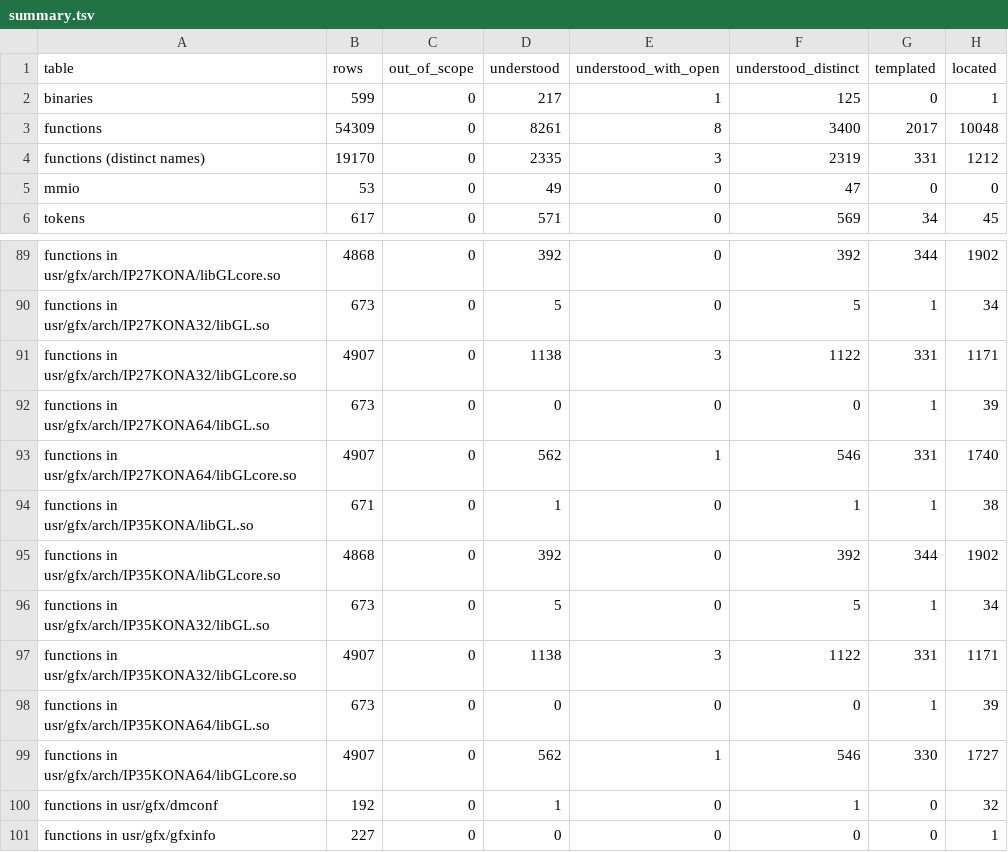
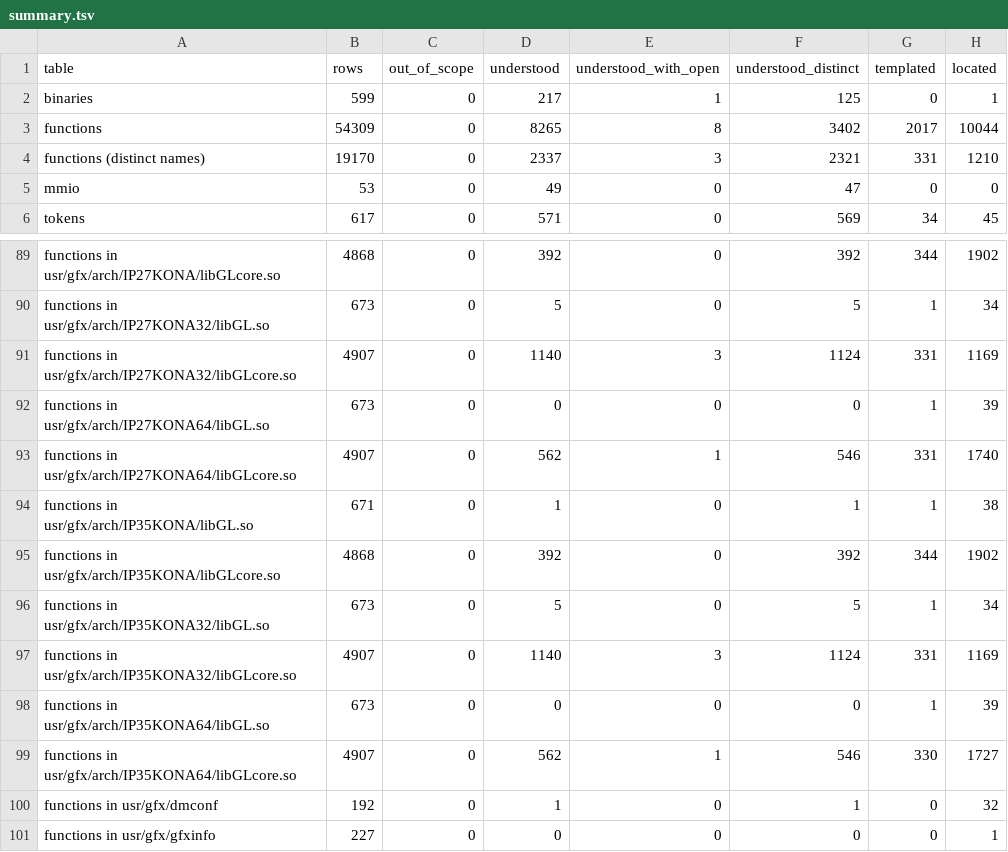
Before and after one commit to jamesbraid/kona, a TSV file: docs/inventory/summary.tsv, drawn as a sheet; only a part is shown, gaps mark what is left out; the diff names each change by its address in the sheet, - before the commit and + after, or states it on an @@ line.

Commit message:
docs: confirm an unpublished source file sample-implementation entries 1-9 against the public body
The three N32 routines were read in full against the public clipper and
fast-clip wrappers and are now Established, with the places where the shipped
body differs stated. The 64-bit and o32 siblings keep their Inferred label;
their entries note that the N32 entry was corrected.

```diff
--- a/docs/inventory/summary.tsv
+++ b/docs/inventory/summary.tsv
-D3 (understood): 8261
+D3 (understood): 8265
-F3 (understood_distinct): 3400
+F3 (understood_distinct): 3402
-H3 (located): 10048
+H3 (located): 10044
-D4 (understood): 2335
+D4 (understood): 2337
-F4 (understood_distinct): 2319
+F4 (understood_distinct): 2321
-H4 (located): 1212
+H4 (located): 1210
-D91 (understood): 1138
+D91 (understood): 1140
-F91 (understood_distinct): 1122
+F91 (understood_distinct): 1124
-H91 (located): 1171
+H91 (located): 1169
-D97 (understood): 1138
+D97 (understood): 1140
-F97 (understood_distinct): 1122
+F97 (understood_distinct): 1124
-H97 (located): 1171
+H97 (located): 1169
```
Also changed, not shown: 3 other files.
